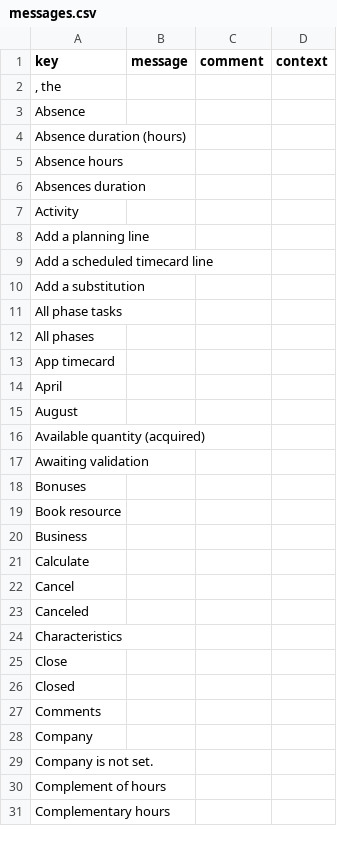
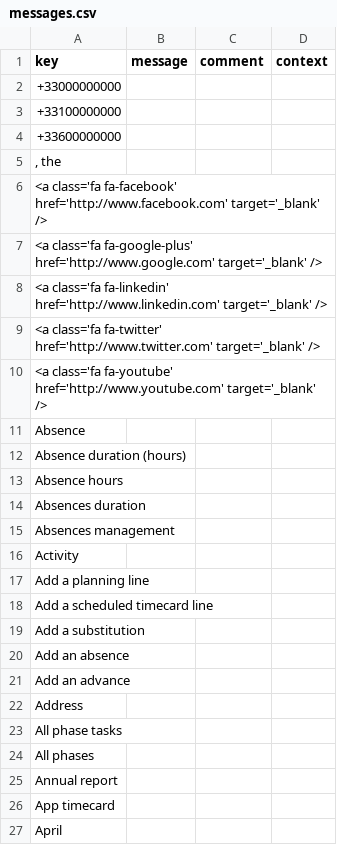
Before and after one commit to jpo-axelor/axelor-open-suite, a CSV file: modules/axelor-timecard/src/main/resources/i18n/messages.csv, drawn as a sheet; only a part is shown; the shorter side is filled out with more unchanged rows; the diff covers the shown part only.

```diff
--- a/modules/axelor-timecard/src/main/resources/i18n/messages.csv
+++ b/modules/axelor-timecard/src/main/resources/i18n/messages.csv
@@ -1,3 +1,11 @@
 "key","message","comment","context"
+"+33000000000",,,
+"+33100000000",,,
+"+33600000000",,,
 ", the",,,
+"<a class='fa fa-facebook' href='http://www.facebook.com' target='_blank' />",,,
+"<a class='fa fa-google-plus' href='http://www.google.com' target='_blank' />",,,
+"<a class='fa fa-linkedin' href='http://www.linkedin.com' target='_blank' />",,,
+"<a class='fa fa-twitter' href='http://www.twitter.com' target='_blank' />",,,
+"<a class='fa fa-youtube' href='http://www.youtube.com' target='_blank' />",,,
 "Absence",,,
@@ -6,2 +14,3 @@
 "Absences duration",,,
+"Absences management",,,
 "Activity",,,
@@ -10,4 +19,8 @@
 "Add a substitution",,,
+"Add an absence",,,
+"Add an advance",,,
+"Address",,,
 "All phase tasks",,,
 "All phases",,,
+"Annual report",,,
 "App timecard",,,
```
Also changed, not shown: 29 added rows elsewhere in this file, modules/axelor-timecard/src/main/resources/i18n/messages_en.csv, modules/axelor-timecard/src/main/resources/i18n/messages_fr.csv.
